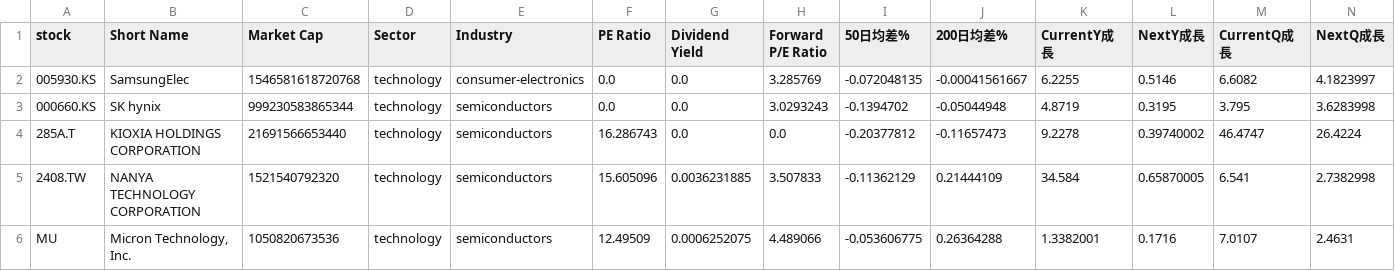
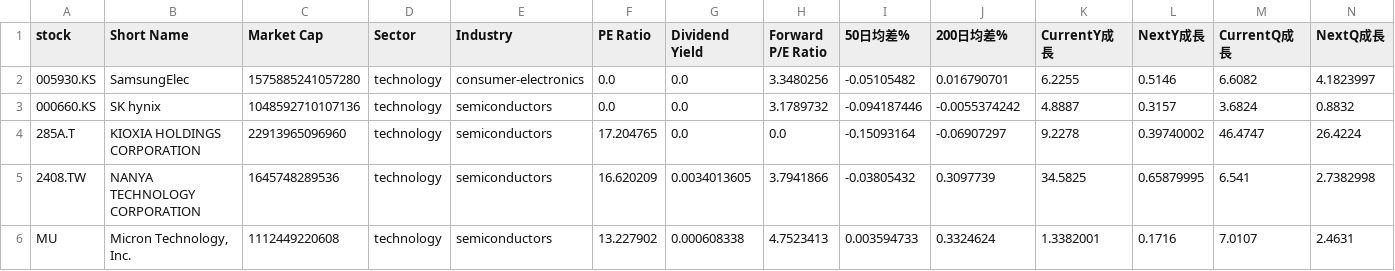
Before and after one commit to chenyicheng2008/sp500-OHLC, a CSV file: data/weekly_reutin/Memory_data.csv, drawn as a sheet; only a part is shown; the diff covers the shown part only; the diff names each change by its address in the sheet, - before the commit and + after, or states it on an @@ line.

```diff
--- a/data/weekly_reutin/Memory_data.csv
+++ b/data/weekly_reutin/Memory_data.csv
-C2 (Market Cap): 1546581618720768
+C2 (Market Cap): 1575885241057280
-H2 (Forward P/E Ratio): 3.285769
+H2 (Forward P/E Ratio): 3.3480256
-I2 (50日均差%): -0.072048135
+I2 (50日均差%): -0.05105482
-J2 (200日均差%): -0.00041561667
+J2 (200日均差%): 0.016790701
-C3 (Market Cap): 999230583865344
+C3 (Market Cap): 1048592710107136
-H3 (Forward P/E Ratio): 3.0293243
+H3 (Forward P/E Ratio): 3.1789732
-I3 (50日均差%): -0.1394702
+I3 (50日均差%): -0.094187446
-J3 (200日均差%): -0.05044948
+J3 (200日均差%): -0.0055374242
-K3 (CurrentY成長): 4.8719
+K3 (CurrentY成長): 4.8887
-L3 (NextY成長): 0.3195
+L3 (NextY成長): 0.3157
-M3 (CurrentQ成長): 3.795
+M3 (CurrentQ成長): 3.6824
-N3 (NextQ成長): 3.6283998
+N3 (NextQ成長): 0.8832
-C4 (Market Cap): 21691566653440
+C4 (Market Cap): 22913965096960
-F4 (PE Ratio): 16.286743
+F4 (PE Ratio): 17.204765
-I4 (50日均差%): -0.20377812
+I4 (50日均差%): -0.15093164
-J4 (200日均差%): -0.11657473
+J4 (200日均差%): -0.06907297
-C5 (Market Cap): 1521540792320
+C5 (Market Cap): 1645748289536
-F5 (PE Ratio): 15.605096
+F5 (PE Ratio): 16.620209
-G5 (Dividend Yield): 0.0036231885
+G5 (Dividend Yield): 0.0034013605
-H5 (Forward P/E Ratio): 3.507833
+H5 (Forward P/E Ratio): 3.7941866
-I5 (50日均差%): -0.11362129
+I5 (50日均差%): -0.03805432
-J5 (200日均差%): 0.21444109
+J5 (200日均差%): 0.3097739
-K5 (CurrentY成長): 34.584
+K5 (CurrentY成長): 34.5825
-L5 (NextY成長): 0.65870005
+L5 (NextY成長): 0.65879995
-C6 (Market Cap): 1050820673536
+C6 (Market Cap): 1112449220608
-F6 (PE Ratio): 12.49509
+F6 (PE Ratio): 13.227902
-G6 (Dividend Yield): 0.0006252075
+G6 (Dividend Yield): 0.000608338
-H6 (Forward P/E Ratio): 4.489066
+H6 (Forward P/E Ratio): 4.7523413
-I6 (50日均差%): -0.053606775
+I6 (50日均差%): 0.003594733
-J6 (200日均差%): 0.26364288
+J6 (200日均差%): 0.3324624
```
Also changed, not shown: 17 edited cells elsewhere in this file, data/weekly_reutin/Memory_ohlc.csv, data/weekly_reutin/SP550_memory_combined.csv, 3 other files.
